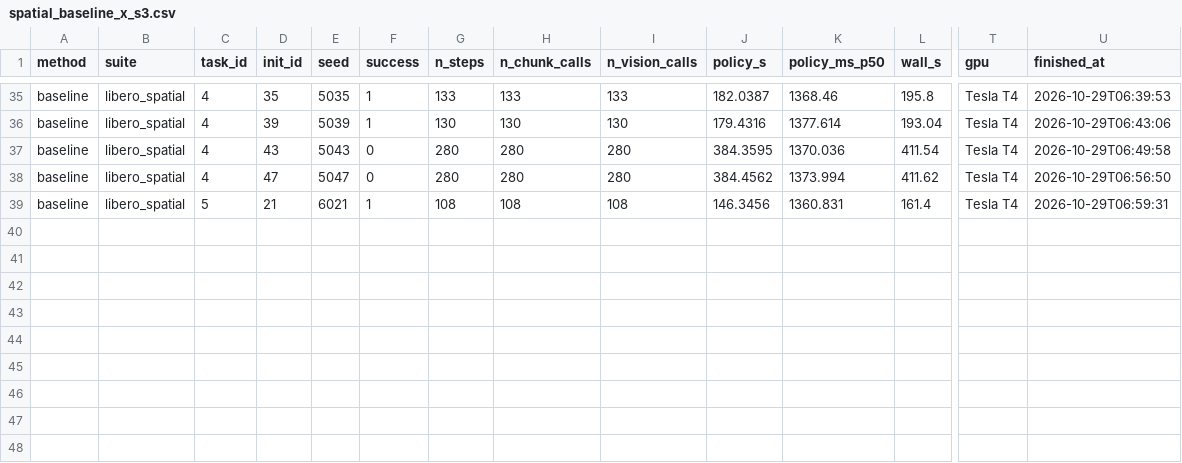
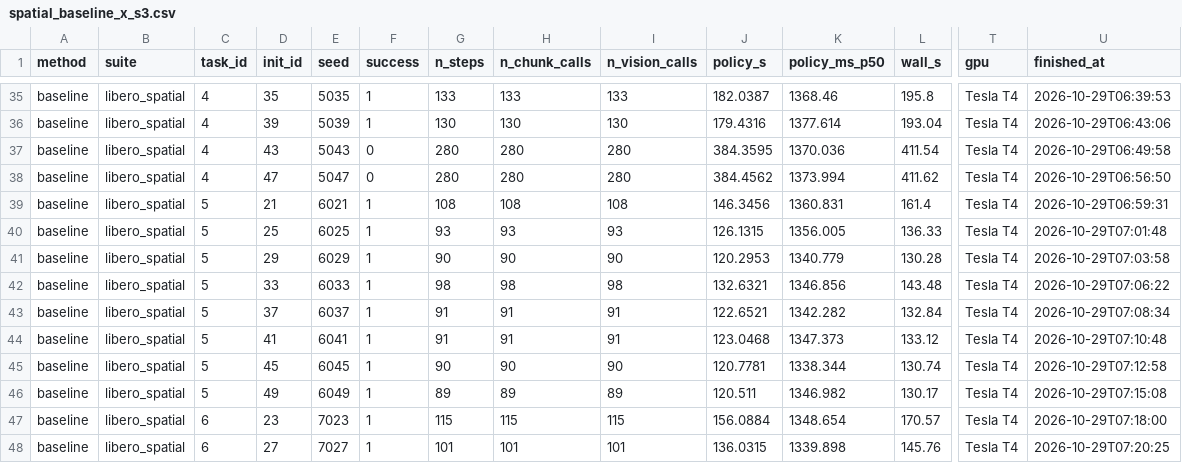
Before and after one commit to Ngoc-LM/efficient-vla, a CSV file: results/t4/raw/spatial_baseline_x_s3.csv, drawn as a sheet; only a part is shown, gaps mark what is left out; rows hold the shown columns only; the diff names each change by its address in the sheet, - before the commit and + after, or states it on an @@ line.

Commit message:
T4 results: spatial_baseline_x (in progress)

```diff
--- a/results/t4/raw/spatial_baseline_x_s3.csv
+++ b/results/t4/raw/spatial_baseline_x_s3.csv
+row 40: baseline | libero_spatial | 5 | 25 | 6025 | 1 | 93 | 93 | 93 | 126.1315 | 1356.005 | 136.33 | Tesla T4 | 2026-10-29T07:01:48
+row 41: baseline | libero_spatial | 5 | 29 | 6029 | 1 | 90 | 90 | 90 | 120.2953 | 1340.779 | 130.28 | Tesla T4 | 2026-10-29T07:03:58
+row 42: baseline | libero_spatial | 5 | 33 | 6033 | 1 | 98 | 98 | 98 | 132.6321 | 1346.856 | 143.48 | Tesla T4 | 2026-10-29T07:06:22
+row 43: baseline | libero_spatial | 5 | 37 | 6037 | 1 | 91 | 91 | 91 | 122.6521 | 1342.282 | 132.84 | Tesla T4 | 2026-10-29T07:08:34
+row 44: baseline | libero_spatial | 5 | 41 | 6041 | 1 | 91 | 91 | 91 | 123.0468 | 1347.373 | 133.12 | Tesla T4 | 2026-10-29T07:10:48
+row 45: baseline | libero_spatial | 5 | 45 | 6045 | 1 | 90 | 90 | 90 | 120.7781 | 1338.344 | 130.74 | Tesla T4 | 2026-10-29T07:12:58
+row 46: baseline | libero_spatial | 5 | 49 | 6049 | 1 | 89 | 89 | 89 | 120.511 | 1346.982 | 130.17 | Tesla T4 | 2026-10-29T07:15:08
+row 47: baseline | libero_spatial | 6 | 23 | 7023 | 1 | 115 | 115 | 115 | 156.0884 | 1348.654 | 170.57 | Tesla T4 | 2026-10-29T07:18:00
+row 48: baseline | libero_spatial | 6 | 27 | 7027 | 1 | 101 | 101 | 101 | 136.0315 | 1339.898 | 145.76 | Tesla T4 | 2026-10-29T07:20:25
```
Also changed, not shown: results/t4/raw/spatial_baseline_x_s0.csv, results/t4/raw/spatial_baseline_x_s1.csv, 31 other files.
